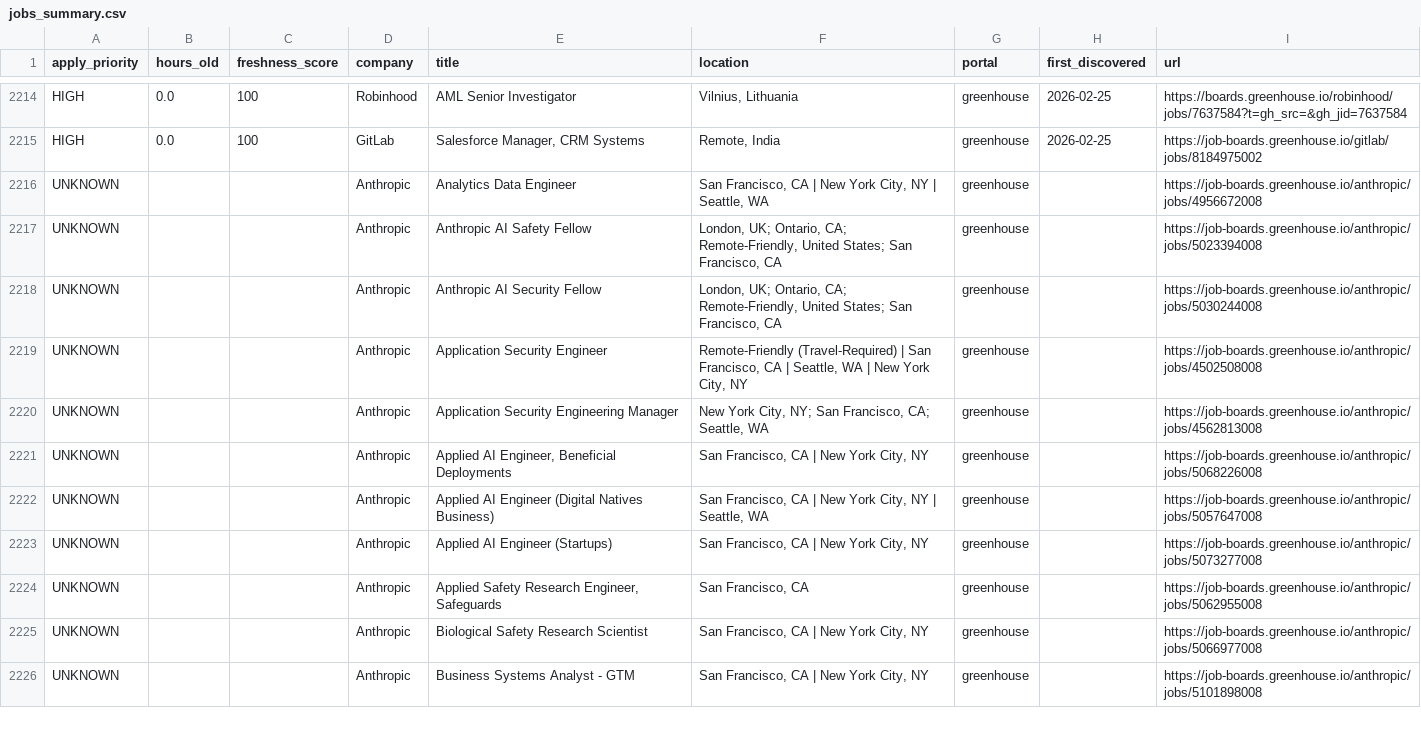
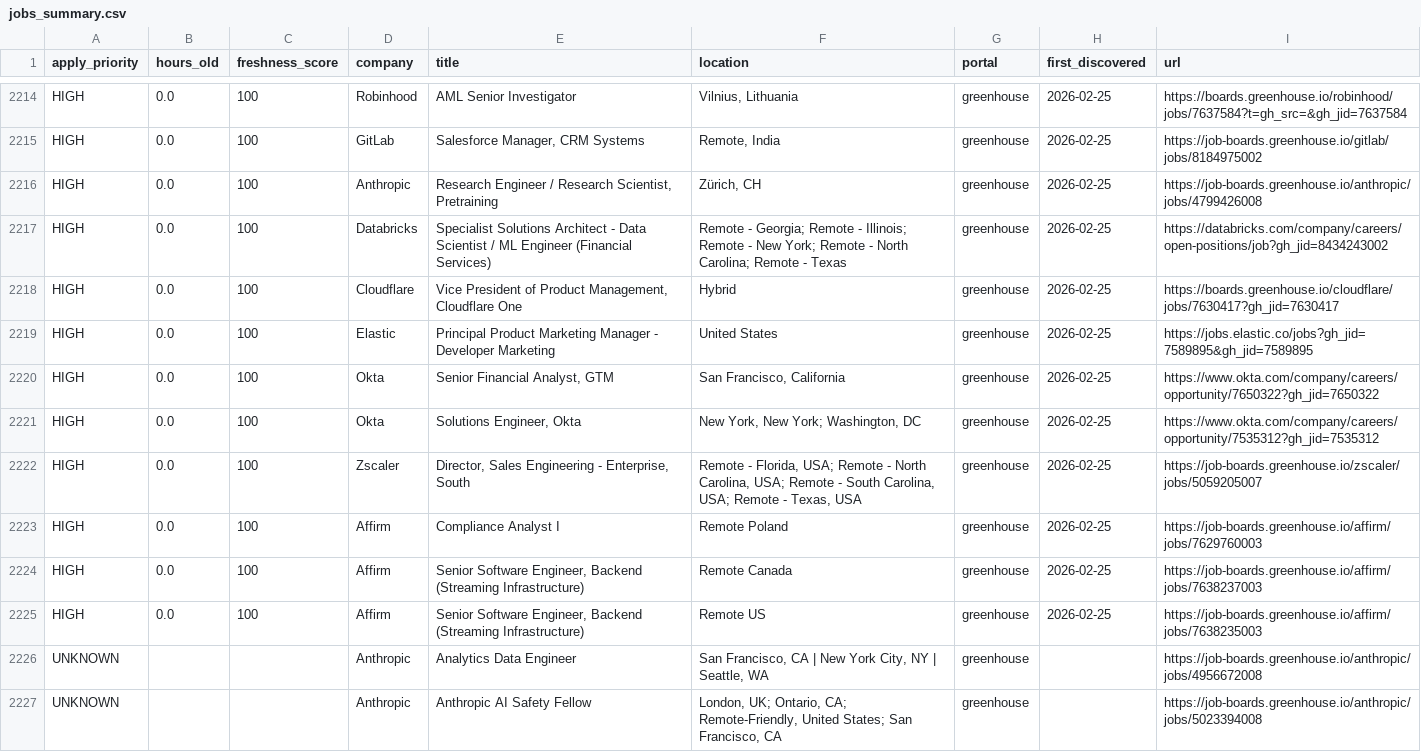
Before and after one commit to Nuthanreddy05/tech-jobs-scraper, a CSV file: jobs/jobs_summary.csv, drawn as a sheet; only a part is shown, gaps mark what is left out; the shorter side is filled out with more unchanged rows.

```diff
--- a/jobs/jobs_summary.csv
+++ b/jobs/jobs_summary.csv
@@ -2215,2 +2215,12 @@ HIGH,0.0,100,Robinhood,AML Senior Investigator,"Vilnius, Lithuania",greenhouse,2
 HIGH,0.0,100,GitLab,"Salesforce Manager, CRM Systems","Remote, India",greenhouse,2026-02-25,https://job-boards.greenhouse.io/gitlab/jobs/8184975002
+HIGH,0.0,100,Anthropic,"Research Engineer / Research Scientist, Pretraining","Zürich, CH",greenhouse,2026-02-25,https://job-boards.greenhouse.io/anthropic/jobs/4799426008
+HIGH,0.0,100,Databricks,Specialist Solutions Architect - Data Scientist / ML Engineer (Financial Services),Remote - Georgia; Remote - Illinois; Remote - New York; Remote - North Carolina; Remote - Texas,greenhouse,2026-02-25,https://databricks.com/company/careers/open-positions/job?gh_jid=8434243002
+HIGH,0.0,100,Cloudflare,"Vice President of Product Management, Cloudflare One",Hybrid,greenhouse,2026-02-25,https://boards.greenhouse.io/cloudflare/jobs/7630417?gh_jid=7630417
+HIGH,0.0,100,Elastic,Principal Product Marketing Manager - Developer Marketing,United States,greenhouse,2026-02-25,https://jobs.elastic.co/jobs?gh_jid=7589895&gh_jid=7589895
+HIGH,0.0,100,Okta,"Senior Financial Analyst, GTM ","San Francisco, California",greenhouse,2026-02-25,https://www.okta.com/company/careers/opportunity/7650322?gh_jid=7650322
+HIGH,0.0,100,Okta,"Solutions Engineer, Okta ","New York, New York; Washington, DC",greenhouse,2026-02-25,https://www.okta.com/company/careers/opportunity/7535312?gh_jid=7535312
+HIGH,0.0,100,Zscaler,"Director, Sales Engineering - Enterprise, South","Remote - Florida, USA; Remote - North Carolina, USA; Remote - South Carolina, USA; Remote - Texas, USA",greenhouse,2026-02-25,https://job-boards.greenhouse.io/zscaler/jobs/5059205007
+HIGH,0.0,100,Affirm,Compliance Analyst I,Remote Poland,greenhouse,2026-02-25,https://job-boards.greenhouse.io/affirm/jobs/7629760003
+HIGH,0.0,100,Affirm,"Senior Software Engineer, Backend (Streaming Infrastructure)",Remote Canada,greenhouse,2026-02-25,https://job-boards.greenhouse.io/affirm/jobs/7638237003
+HIGH,0.0,100,Affirm,"Senior Software Engineer, Backend (Streaming Infrastructure)",Remote US,greenhouse,2026-02-25,https://job-boards.greenhouse.io/affirm/jobs/7638235003
 UNKNOWN,,,Anthropic,Analytics Data Engineer,"San Francisco, CA | New York City, NY | Seattle, WA",greenhouse,,https://job-boards.greenhouse.io/anthropic/jobs/4956672008
```
Also changed, not shown: 10 other files.
